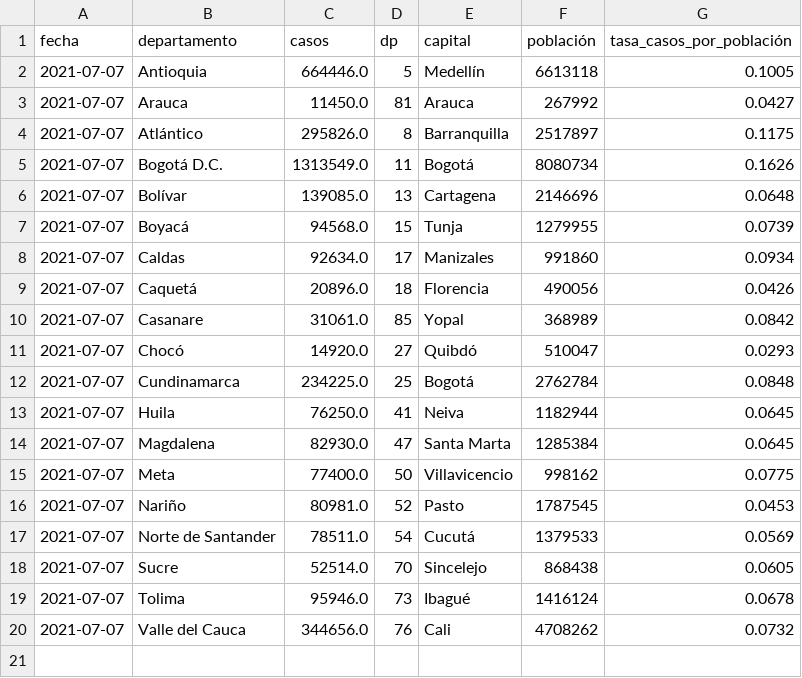
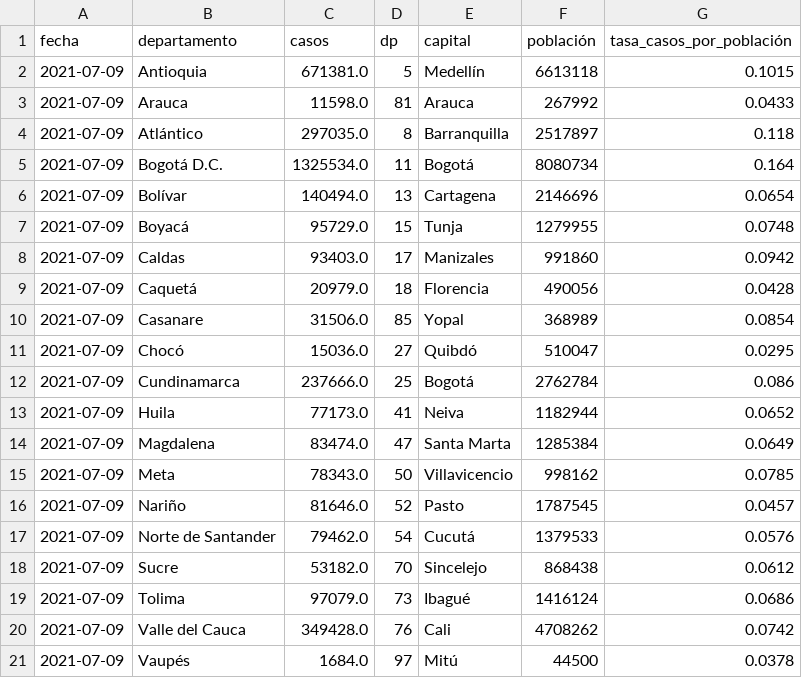
Before and after one commit to danielcs88/colombia_covid-19, a CSV file: datos/col_latest.csv, drawn as a sheet.

```diff
--- a/datos/col_latest.csv
+++ b/datos/col_latest.csv
@@ -1,20 +1,21 @@
 fecha,departamento,casos,dp,capital,población,tasa_casos_por_población
-2021-07-07,Antioquia,664446.0,5,Medellín,6613118,0.1005
-2021-07-07,Arauca,11450.0,81,Arauca,267992,0.0427
-2021-07-07,Atlántico,295826.0,8,Barranquilla,2517897,0.1175
-2021-07-07,Bogotá D.C.,1313549.0,11,Bogotá,8080734,0.1626
-2021-07-07,Bolívar,139085.0,13,Cartagena,2146696,0.0648
-2021-07-07,Boyacá,94568.0,15,Tunja,1279955,0.0739
-2021-07-07,Caldas,92634.0,17,Manizales,991860,0.0934
-2021-07-07,Caquetá,20896.0,18,Florencia,490056,0.0426
-2021-07-07,Casanare,31061.0,85,Yopal,368989,0.0842
-2021-07-07,Chocó,14920.0,27,Quibdó,510047,0.0293
-2021-07-07,Cundinamarca,234225.0,25,Bogotá,2762784,0.0848
-2021-07-07,Huila,76250.0,41,Neiva,1182944,0.0645
-2021-07-07,Magdalena,82930.0,47,Santa Marta,1285384,0.0645
-2021-07-07,Meta,77400.0,50,Villavicencio,998162,0.0775
-2021-07-07,Nariño,80981.0,52,Pasto,1787545,0.0453
-2021-07-07,Norte de Santander,78511.0,54,Cucutá,1379533,0.0569
-2021-07-07,Sucre,52514.0,70,Sincelejo,868438,0.0605
-2021-07-07,Tolima,95946.0,73,Ibagué,1416124,0.0678
-2021-07-07,Valle del Cauca,344656.0,76,Cali,4708262,0.0732
+2021-07-09,Antioquia,671381.0,5,Medellín,6613118,0.1015
+2021-07-09,Arauca,11598.0,81,Arauca,267992,0.0433
+2021-07-09,Atlántico,297035.0,8,Barranquilla,2517897,0.118
+2021-07-09,Bogotá D.C.,1325534.0,11,Bogotá,8080734,0.164
+2021-07-09,Bolívar,140494.0,13,Cartagena,2146696,0.0654
+2021-07-09,Boyacá,95729.0,15,Tunja,1279955,0.0748
+2021-07-09,Caldas,93403.0,17,Manizales,991860,0.0942
+2021-07-09,Caquetá,20979.0,18,Florencia,490056,0.0428
+2021-07-09,Casanare,31506.0,85,Yopal,368989,0.0854
+2021-07-09,Chocó,15036.0,27,Quibdó,510047,0.0295
+2021-07-09,Cundinamarca,237666.0,25,Bogotá,2762784,0.086
+2021-07-09,Huila,77173.0,41,Neiva,1182944,0.0652
+2021-07-09,Magdalena,83474.0,47,Santa Marta,1285384,0.0649
+2021-07-09,Meta,78343.0,50,Villavicencio,998162,0.0785
+2021-07-09,Nariño,81646.0,52,Pasto,1787545,0.0457
+2021-07-09,Norte de Santander,79462.0,54,Cucutá,1379533,0.0576
+2021-07-09,Sucre,53182.0,70,Sincelejo,868438,0.0612
+2021-07-09,Tolima,97079.0,73,Ibagué,1416124,0.0686
+2021-07-09,Valle del Cauca,349428.0,76,Cali,4708262,0.0742
+2021-07-09,Vaupés,1684.0,97,Mitú,44500,0.0378
```
Also changed, not shown: datos/cronologia.csv, datos/latest_rt_colombia.csv, 8 other files.
